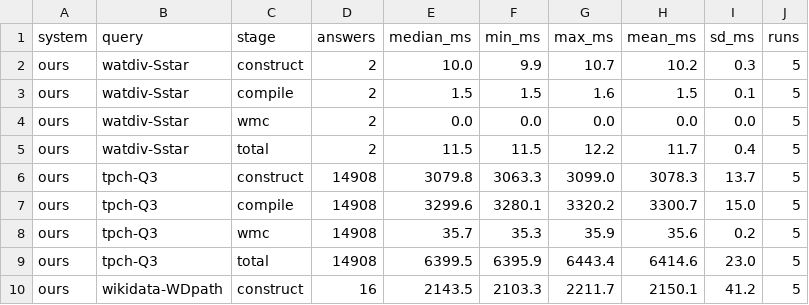
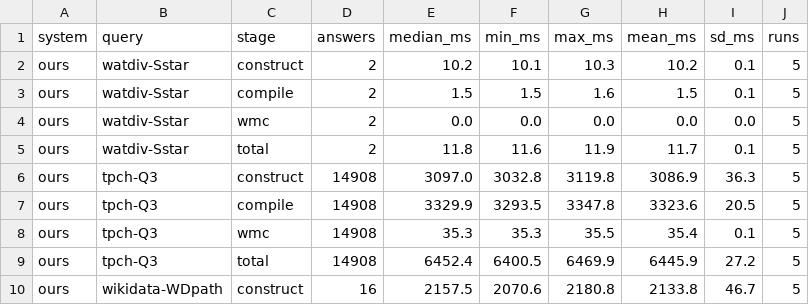
Before and after one commit to 0sidewalkenforcer0/SPARQLcirc, a CSV file: reference/g4_rigor.csv, drawn as a sheet; only a part is shown; the diff covers the shown part only.

Commit message:
Re-run G4 ProvSQL Q3 row (forced sum(p)): honest 7.46s, not the pruned 1.06s
Fixed g4_rigor's ProvSQL parse regex to tolerate this build's aggregate-provenance
display (14908 (*)|sum (*)|<uuid>). The corrected sum(probability_evaluate())
forces evaluation -> ProvSQL Q3 = 7.46s [7.28-7.53] (prev 1.06s was a PostgreSQL
pruning artifact that timed only the join). So ours 6.45s vs ProvSQL 7.46s:
comparable, ours slightly faster on Q3 (and clearly faster on reconvergent Qrecon).
Consumed-probability checksum sum=0.125*n verified per run. CANONICAL updated.

```diff
--- a/reference/g4_rigor.csv
+++ b/reference/g4_rigor.csv
@@ -1,10 +1,10 @@
 system,query,stage,answers,median_ms,min_ms,max_ms,mean_ms,sd_ms,runs
-ours,watdiv-Sstar,construct,2,10.0,9.9,10.7,10.2,0.3,5
+ours,watdiv-Sstar,construct,2,10.2,10.1,10.3,10.2,0.1,5
 ours,watdiv-Sstar,compile,2,1.5,1.5,1.6,1.5,0.1,5
 ours,watdiv-Sstar,wmc,2,0.0,0.0,0.0,0.0,0.0,5
-ours,watdiv-Sstar,total,2,11.5,11.5,12.2,11.7,0.4,5
-ours,tpch-Q3,construct,14908,3079.8,3063.3,3099.0,3078.3,13.7,5
-ours,tpch-Q3,compile,14908,3299.6,3280.1,3320.2,3300.7,15.0,5
-ours,tpch-Q3,wmc,14908,35.7,35.3,35.9,35.6,0.2,5
-ours,tpch-Q3,total,14908,6399.5,6395.9,6443.4,6414.6,23.0,5
-ours,wikidata-WDpath,construct,16,2143.5,2103.3,2211.7,2150.1,41.2,5
+ours,watdiv-Sstar,total,2,11.8,11.6,11.9,11.7,0.1,5
+ours,tpch-Q3,construct,14908,3097.0,3032.8,3119.8,3086.9,36.3,5
+ours,tpch-Q3,compile,14908,3329.9,3293.5,3347.8,3323.6,20.5,5
+ours,tpch-Q3,wmc,14908,35.3,35.3,35.5,35.4,0.1,5
+ours,tpch-Q3,total,14908,6452.4,6400.5,6469.9,6445.9,27.2,5
+ours,wikidata-WDpath,construct,16,2157.5,2070.6,2180.8,2133.8,46.7,5
```
Also changed, not shown: 18 edited cells elsewhere in this file, 2 other files.
